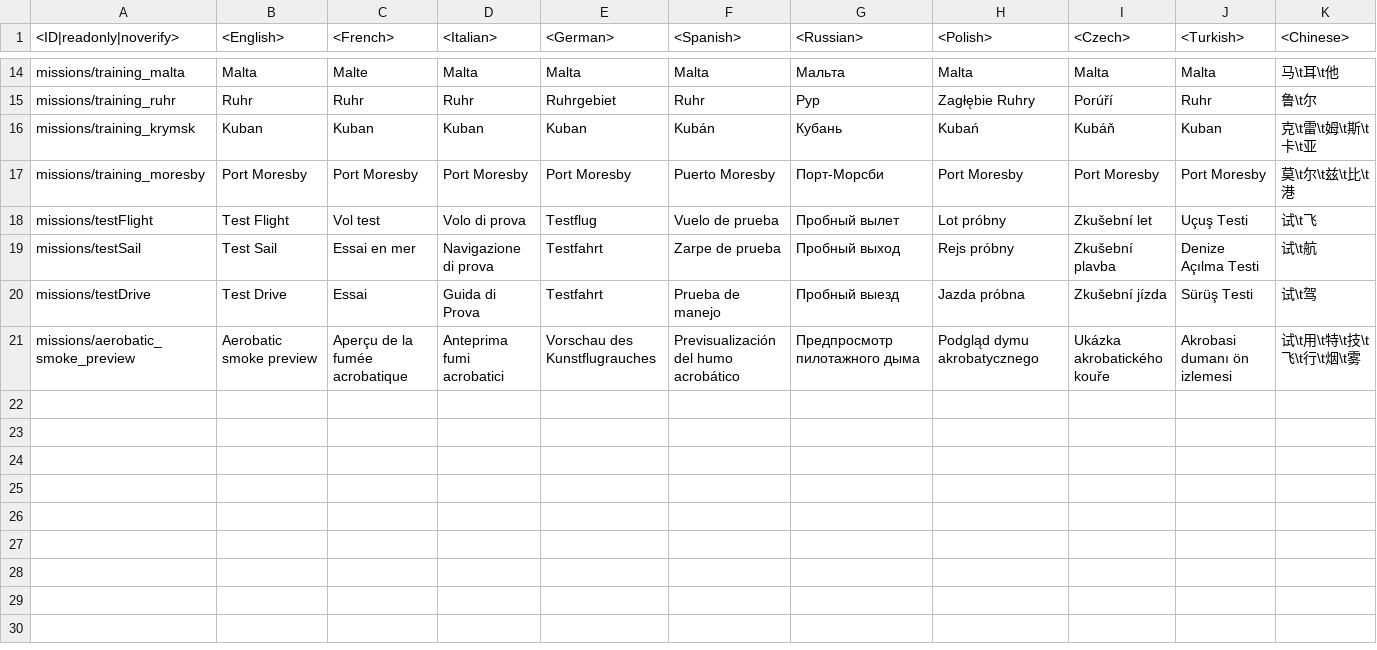
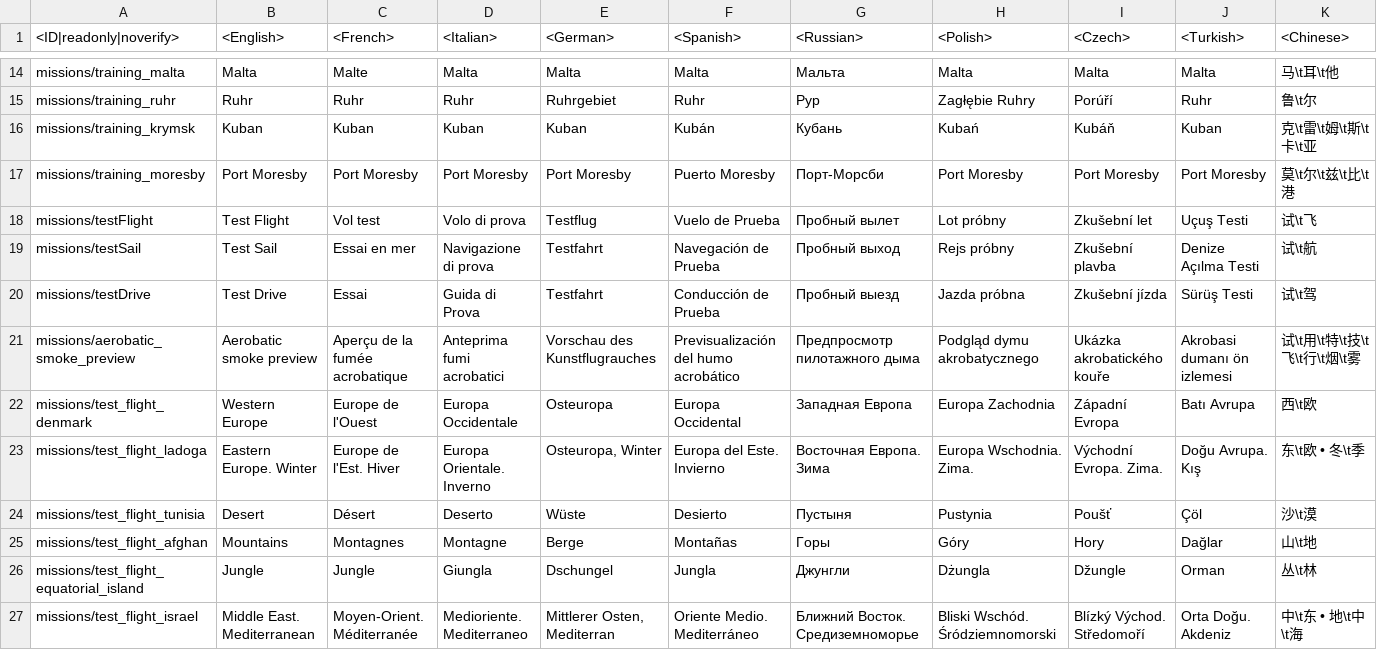
Before and after one commit to leroyonly/warthunder-lang, a CSV file: missions_training.csv, drawn as a sheet; only a part is shown, gaps mark what is left out; rows hold the shown columns only; the diff names each change by its address in the sheet, - before the commit and + after, or states it on an @@ line.

```diff
--- a/missions_training.csv
+++ b/missions_training.csv
-F18 (<Spanish>): Vuelo de prueba
+F18 (<Spanish>): Vuelo de Prueba
-F19 (<Spanish>): Zarpe de prueba
+F19 (<Spanish>): Navegación de Prueba
-F20 (<Spanish>): Prueba de manejo
+F20 (<Spanish>): Conducción de Prueba
+row 22: missions/test_flight_denmark | Western Europe | Europe de l'Ouest | Europa Occidentale | Osteuropa | Europa Occidental | Западная Европа | Europa Zachodnia | Západní Evropa | Batı Avrupa | 西\t欧
+row 23: missions/test_flight_ladoga | Eastern Europe. Winter | Europe de l'Est. Hiver | Europa Orientale. Inverno | Osteuropa, Winter | Europa del Este. Invierno | Восточная Европа. Зима | Europa Wschodnia. Zima. | Východní Evropa. Zima. | Doğu Avrupa. Kış | 东\t欧 • 冬\t季
+row 24: missions/test_flight_tunisia | Desert | Désert | Deserto | Wüste | Desierto | Пустыня | Pustynia | Poušť | Çöl | 沙\t漠
+row 25: missions/test_flight_afghan | Mountains | Montagnes | Montagne | Berge | Montañas | Горы | Góry | Hory | Dağlar | 山\t地
+row 26: missions/test_flight_equatorial_island | Jungle | Jungle | Giungla | Dschungel | Jungla | Джунгли | Dżungla | Džungle | Orman | 丛\t林
+row 27: missions/test_flight_israel | Middle East. Mediterranean | Moyen-Orient. Méditerranée | Medioriente. Mediterraneo | Mittlerer Osten, Mediterran | Oriente Medio. Mediterráneo | Ближний Восток. Средиземноморье | Bliski Wschód. Śródziemnomorski | Blízký Východ. Středomoří | Orta Doğu. Akdeniz | 中\t东 • 地\t中\t海
```
Also changed, not shown: menu_events.csv, missions_debriefings.csv, 40 other files.
